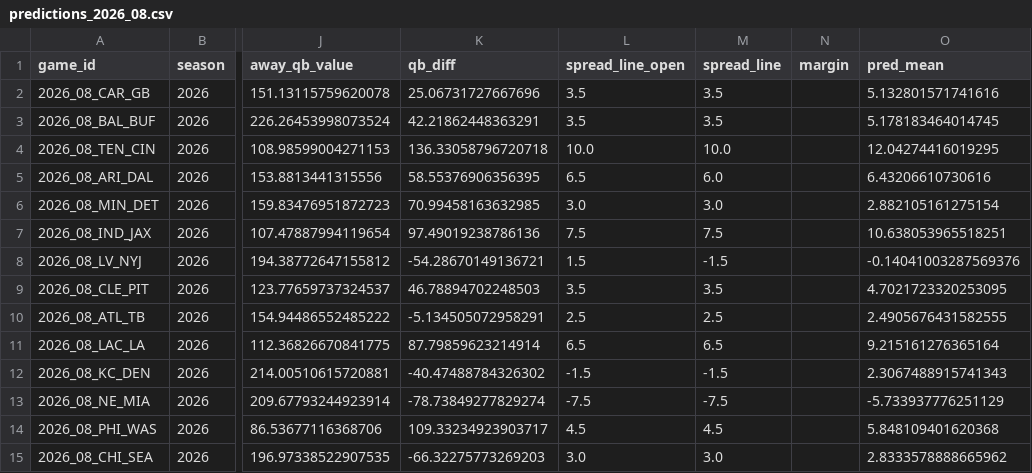
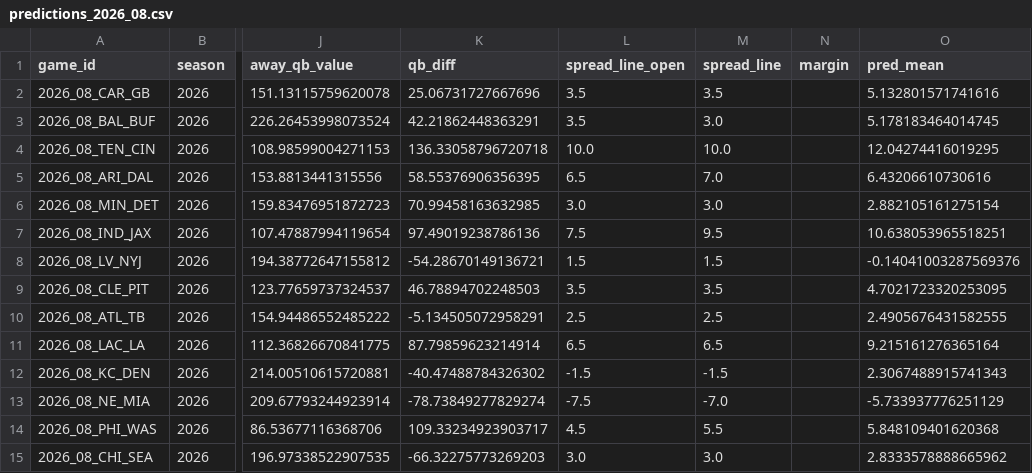
Before and after one commit to iggysiegel/nfl, a CSV file: predictions/predictions_2026_08.csv, drawn as a sheet; only a part is shown, gaps mark what is left out; the diff names each change by its address in the sheet, - before the commit and + after, or states it on an @@ line.

```diff
--- a/predictions/predictions_2026_08.csv
+++ b/predictions/predictions_2026_08.csv
-M3 (spread_line): 3.5
+M3 (spread_line): 3.0
-M5 (spread_line): 6.0
+M5 (spread_line): 7.0
-M7 (spread_line): 7.5
+M7 (spread_line): 9.5
-M8 (spread_line): -1.5
+M8 (spread_line): 1.5
-M13 (spread_line): -7.5
+M13 (spread_line): -7.0
-M14 (spread_line): 4.5
+M14 (spread_line): 5.5
```
